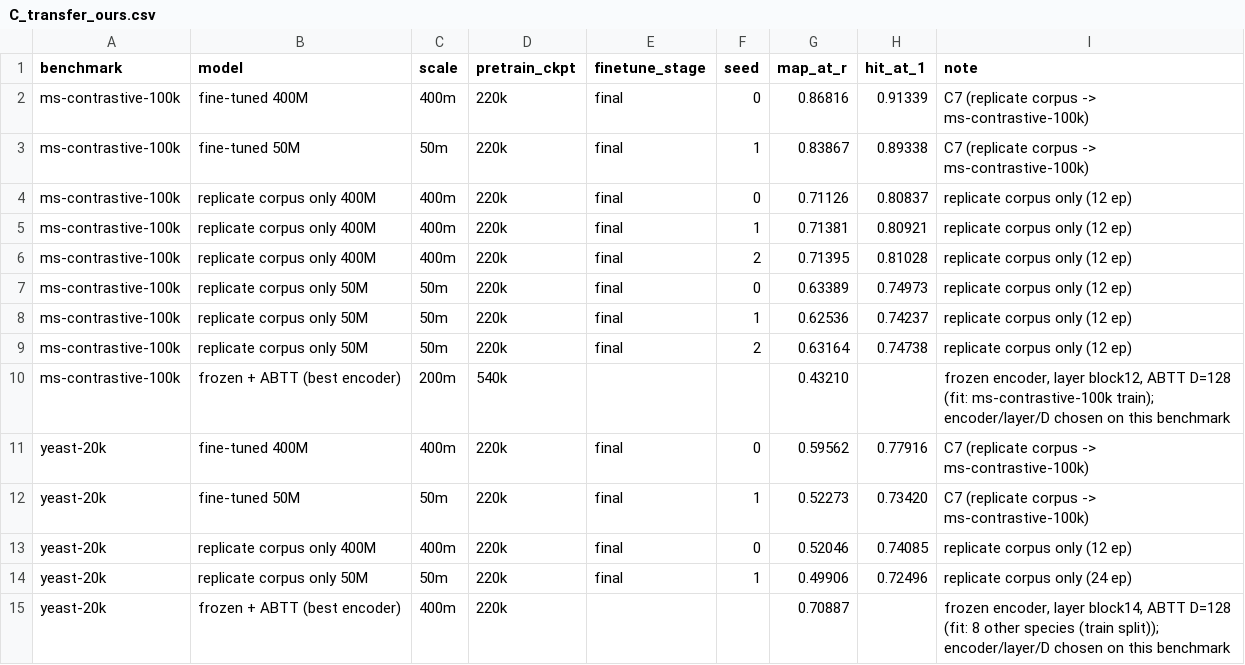
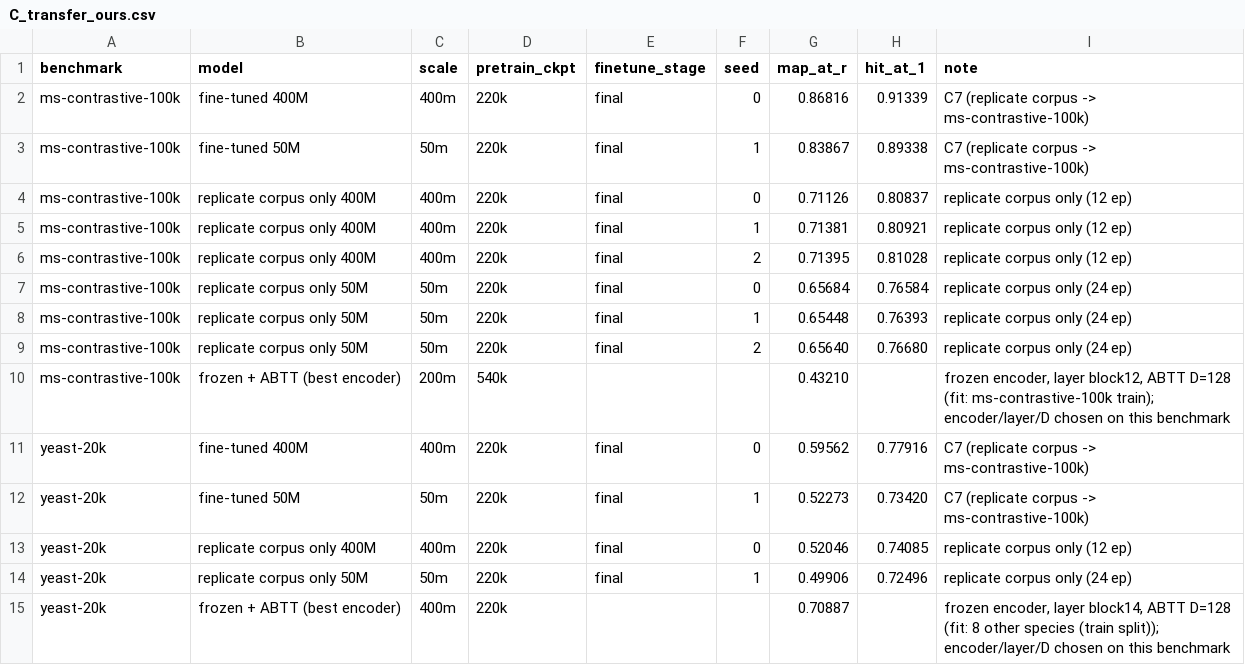
Before and after one commit to chrisagrams/iona, a CSV file: paper/experiments/spectrum_embedding/C_transfer_ours.csv (was results/figures/SUMMARY/C_transfer_ours.csv), drawn as a sheet.

```diff
--- a/results/figures/SUMMARY/C_transfer_ours.csv
+++ b/paper/experiments/spectrum_embedding/C_transfer_ours.csv
@@ -6,5 +6,5 @@ ms-contrastive-100k,replicate corpus only 400M,400m,220k,final,1,0.71381,0.80921
 ms-contrastive-100k,replicate corpus only 400M,400m,220k,final,2,0.71395,0.81028,replicate corpus only (12 ep)
-ms-contrastive-100k,replicate corpus only 50M,50m,220k,final,0,0.63389,0.74973,replicate corpus only (12 ep)
-ms-contrastive-100k,replicate corpus only 50M,50m,220k,final,1,0.62536,0.74237,replicate corpus only (12 ep)
-ms-contrastive-100k,replicate corpus only 50M,50m,220k,final,2,0.63164,0.74738,replicate corpus only (12 ep)
+ms-contrastive-100k,replicate corpus only 50M,50m,220k,final,0,0.65684,0.76584,replicate corpus only (24 ep)
+ms-contrastive-100k,replicate corpus only 50M,50m,220k,final,1,0.65448,0.76393,replicate corpus only (24 ep)
+ms-contrastive-100k,replicate corpus only 50M,50m,220k,final,2,0.65640,0.76680,replicate corpus only (24 ep)
 ms-contrastive-100k,frozen + ABTT (best encoder),200m,540k,,,0.43210,,"frozen encoder, layer block12, ABTT D=128 (fit: ms-contrastive-100k train); encoder/layer/D chosen on this benchmark"
```
Also changed, not shown: 31 other files.
